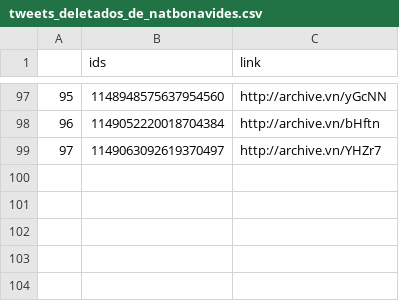
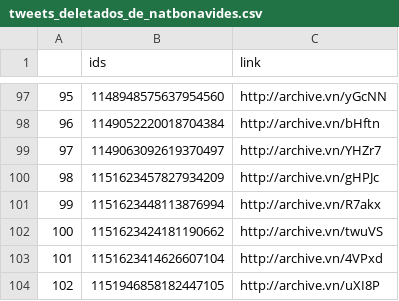
Before and after one commit to projeto7c0/7c0-core, a CSV file: csv/tweets_deletados_de_natbonavides.csv, drawn as a sheet; only a part is shown, gaps mark what is left out.

```diff
--- a/csv/tweets_deletados_de_natbonavides.csv
+++ b/csv/tweets_deletados_de_natbonavides.csv
@@ -99 +99,6 @@
 97,1149063092619370497,http://archive.vn/YHZr7
+98,1151623457827934209,http://archive.vn/gHPJc
+99,1151623448113876994,http://archive.vn/R7akx
+100,1151623424181190662,http://archive.vn/twuVS
+101,1151623414626607104,http://archive.vn/4VPxd
+102,1151946858182447105,http://archive.vn/uXI8P
```
Also changed, not shown: csv/tweets_deletados_de_caleromarcelo.csv, csv/tweets_deletados_de_enioverri.csv, 28 other files.
